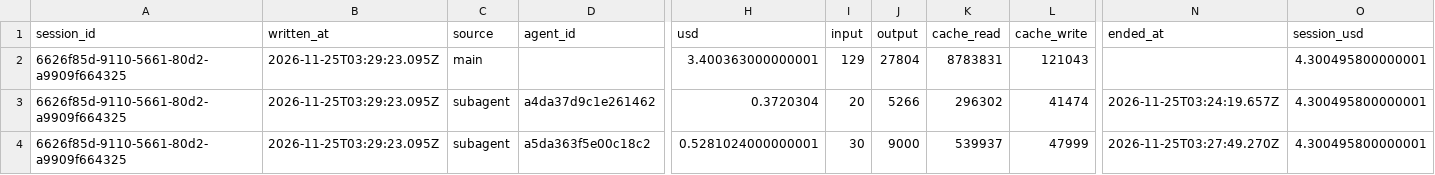
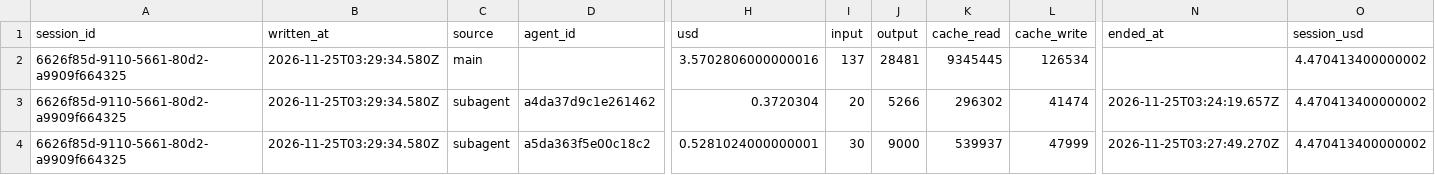
Before and after one commit to rhope-ops/36-3003.Z, a CSV file: costs/6626f85d-9110-5661-80d2-a9909f664325.csv, drawn as a sheet; only a part is shown, gaps mark what is left out; removed rows and columns are numbered as before the commit, all else as after; rows hold the shown columns only; the diff names each change by its address in the sheet, - before the commit and + after, or states it on an @@ line.

```diff
--- a/costs/6626f85d-9110-5661-80d2-a9909f664325.csv
+++ b/costs/6626f85d-9110-5661-80d2-a9909f664325.csv
-row 2: 6626f85d-9110-5661-80d2-a9909f664325 | 2026-11-25T03:29:23.095Z | main |  | 3.400363000000001 | 129 | 27804 | 8783831 | 121043 |  | 4.300495800000001
+row 2: 6626f85d-9110-5661-80d2-a9909f664325 | 2026-11-25T03:29:34.580Z | main |  | 3.5702806000000016 | 137 | 28481 | 9345445 | 126534 |  | 4.470413400000002
-B3:B4 (written_at): 2026-11-25T03:29:23.095Z
+B3:B4 (written_at): 2026-11-25T03:29:34.580Z
-O3:O4 (session_usd): 4.300495800000001
+O3:O4 (session_usd): 4.470413400000002
```
Also changed, not shown: sessions/6626f85d-9110-5661-80d2-a9909f664325.csv.
